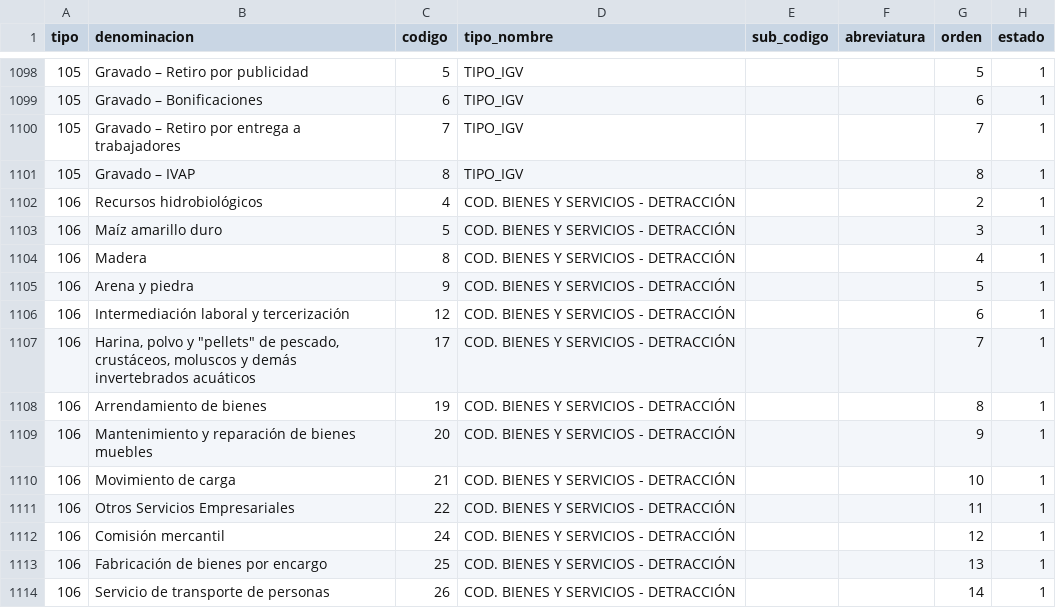
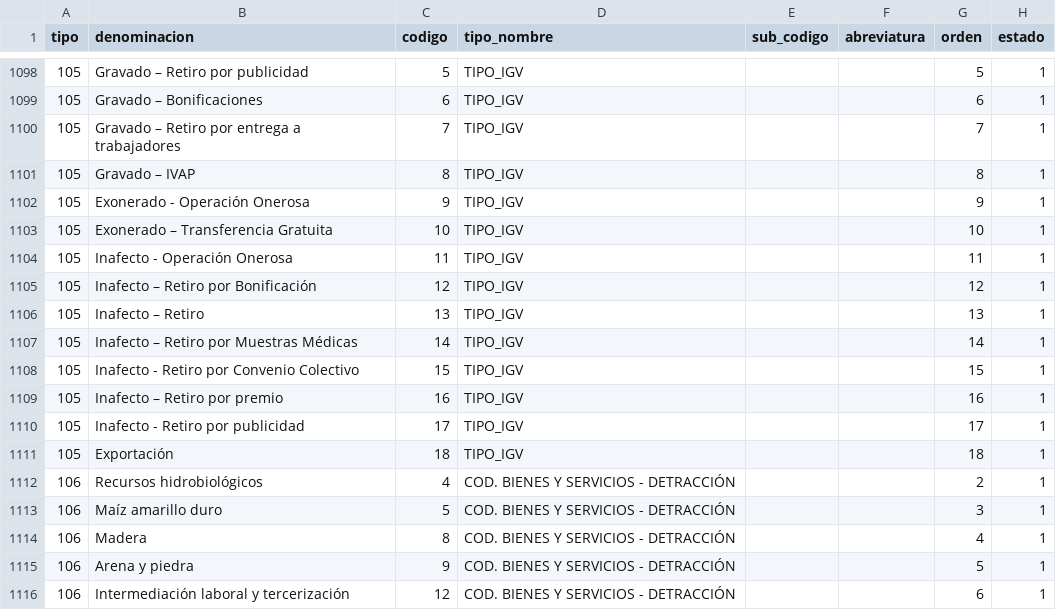
Before and after one commit to cbtic/sigcap, a CSV file: database/seeders/csv/tabla_maestras.csv, drawn as a sheet; only a part is shown, gaps mark what is left out; the shorter side is filled out with more unchanged rows.

Commit message:
Actualizacion comprobante seeder tabla maestra

```diff
--- a/database/seeders/csv/tabla_maestras.csv
+++ b/database/seeders/csv/tabla_maestras.csv
@@ -1101,2 +1101,12 @@ tipo;denominacion;codigo;tipo_nombre;sub_codigo;abreviatura;orden;estado
 105;Gravado – IVAP;8;TIPO_IGV;;;8;1
+105;Exonerado - Operación Onerosa;9;TIPO_IGV;;;9;1
+105;Exonerado – Transferencia Gratuita;10;TIPO_IGV;;;10;1
+105;Inafecto - Operación Onerosa;11;TIPO_IGV;;;11;1
+105;Inafecto – Retiro por Bonificación;12;TIPO_IGV;;;12;1
+105;Inafecto – Retiro;13;TIPO_IGV;;;13;1
+105;Inafecto – Retiro por Muestras Médicas;14;TIPO_IGV;;;14;1
+105;Inafecto - Retiro por Convenio Colectivo;15;TIPO_IGV;;;15;1
+105;Inafecto – Retiro por premio;16;TIPO_IGV;;;16;1
+105;Inafecto - Retiro por publicidad;17;TIPO_IGV;;;17;1
+105;Exportación;18;TIPO_IGV;;;18;1
 106;Recursos hidrobiológicos;4;COD. BIENES Y SERVICIOS - DETRACCIÓN;;;2;1
```
